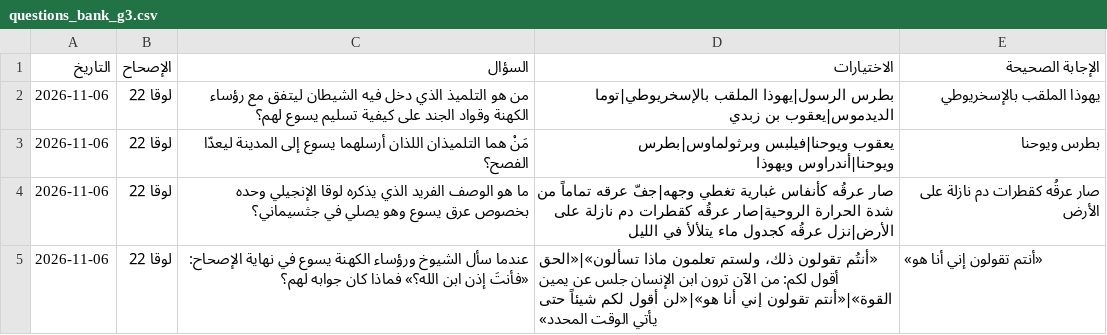
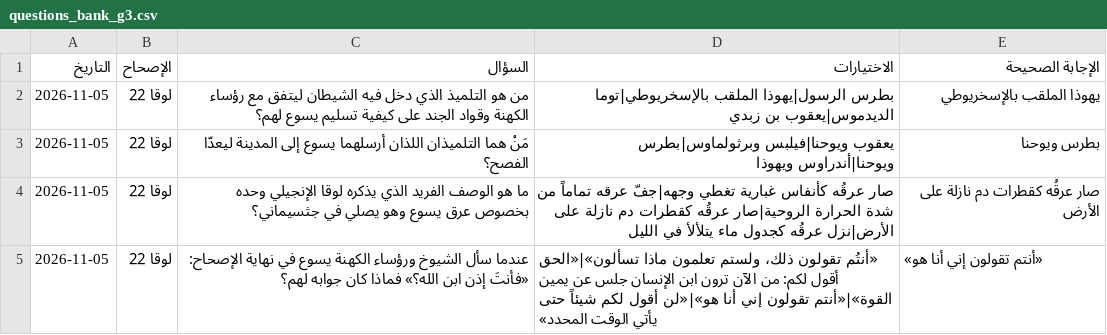
Before and after one commit to EmadFawzyAzizSaad/bible-quiz-portal, a CSV file: questions_bank_g3.csv, drawn as a sheet.

Commit message:
separate g2 and g3 into two csv files completely_2

```diff
--- a/questions_bank_g3.csv
+++ b/questions_bank_g3.csv
@@ -1,5 +1,5 @@
 التاريخ,الإصحاح,السؤال,الاختيارات,الإجابة الصحيحة
-2026-11-06,لوقا 22,من هو التلميذ الذي دخل فيه الشيطان ليتفق مع رؤساء الكهنة وقواد الجند على كيفية تسليم يسوع لهم؟,بطرس الرسول|يهوذا الملقب بالإسخريوطي|توما الديدموس|يعقوب بن زبدي,يهوذا الملقب بالإسخريوطي
-2026-11-06,لوقا 22,مَنْ هما التلميذان اللذان أرسلهما يسوع إلى المدينة ليعدّا الفصح؟,يعقوب ويوحنا|فيلبس وبرثولماوس|بطرس ويوحنا|أندراوس ويهوذا,بطرس ويوحنا
-2026-11-06,لوقا 22,ما هو الوصف الفريد الذي يذكره لوقا الإنجيلي وحده بخصوص عرق يسوع وهو يصلي في جثسيماني؟,صار عرقُه كأنفاس غبارية تغطي وجهه|جفّ عرقه تماماً من شدة الحرارة الروحية|صار عرقُه كقطرات دم نازلة على الأرض|نزل عرقُه كجدول ماء يتلألأ في الليل,صار عرقُه كقطرات دم نازلة على الأرض
-2026-11-06,لوقا 22,عندما سأل الشيوخ ورؤساء الكهنة يسوع في نهاية الإصحاح: «فأنتَ إذن ابن الله؟» فماذا كان جوابه لهم؟,«أنتُم تقولون ذلك، ولستم تعلمون ماذا تسألون»|«الحق أقول لكم: من الآن ترون ابن الإنسان جلس عن يمين القوة»|«أنتم تقولون إني أنا هو»|«لن أقول لكم شيئاً حتى يأتي الوقت المحدد»,«أنتم تقولون إني أنا هو»
+2026-11-05,لوقا 22,من هو التلميذ الذي دخل فيه الشيطان ليتفق مع رؤساء الكهنة وقواد الجند على كيفية تسليم يسوع لهم؟,بطرس الرسول|يهوذا الملقب بالإسخريوطي|توما الديدموس|يعقوب بن زبدي,يهوذا الملقب بالإسخريوطي
+2026-11-05,لوقا 22,مَنْ هما التلميذان اللذان أرسلهما يسوع إلى المدينة ليعدّا الفصح؟,يعقوب ويوحنا|فيلبس وبرثولماوس|بطرس ويوحنا|أندراوس ويهوذا,بطرس ويوحنا
+2026-11-05,لوقا 22,ما هو الوصف الفريد الذي يذكره لوقا الإنجيلي وحده بخصوص عرق يسوع وهو يصلي في جثسيماني؟,صار عرقُه كأنفاس غبارية تغطي وجهه|جفّ عرقه تماماً من شدة الحرارة الروحية|صار عرقُه كقطرات دم نازلة على الأرض|نزل عرقُه كجدول ماء يتلألأ في الليل,صار عرقُه كقطرات دم نازلة على الأرض
+2026-11-05,لوقا 22,عندما سأل الشيوخ ورؤساء الكهنة يسوع في نهاية الإصحاح: «فأنتَ إذن ابن الله؟» فماذا كان جوابه لهم؟,«أنتُم تقولون ذلك، ولستم تعلمون ماذا تسألون»|«الحق أقول لكم: من الآن ترون ابن الإنسان جلس عن يمين القوة»|«أنتم تقولون إني أنا هو»|«لن أقول لكم شيئاً حتى يأتي الوقت المحدد»,«أنتم تقولون إني أنا هو»
```
